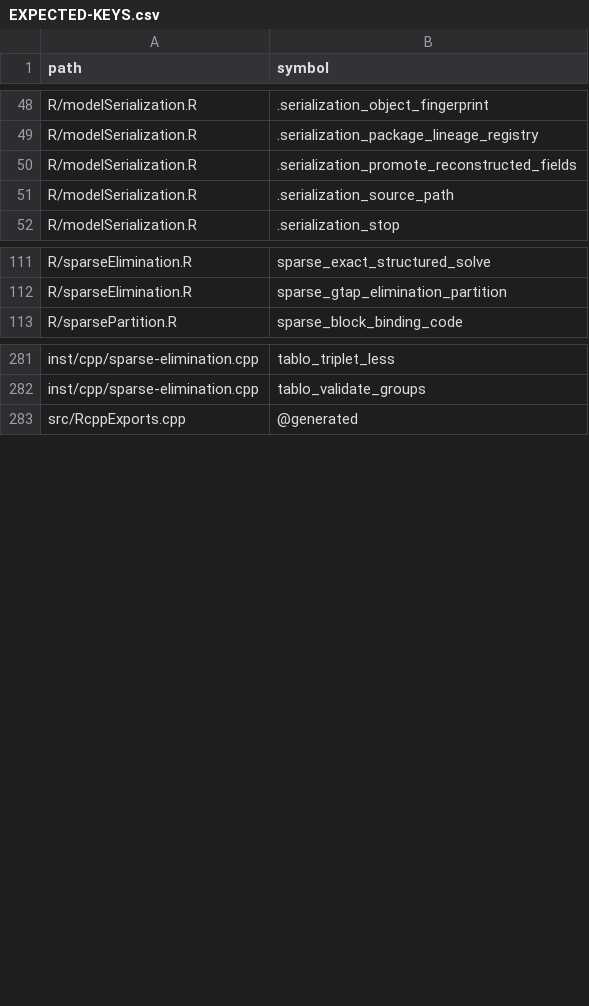
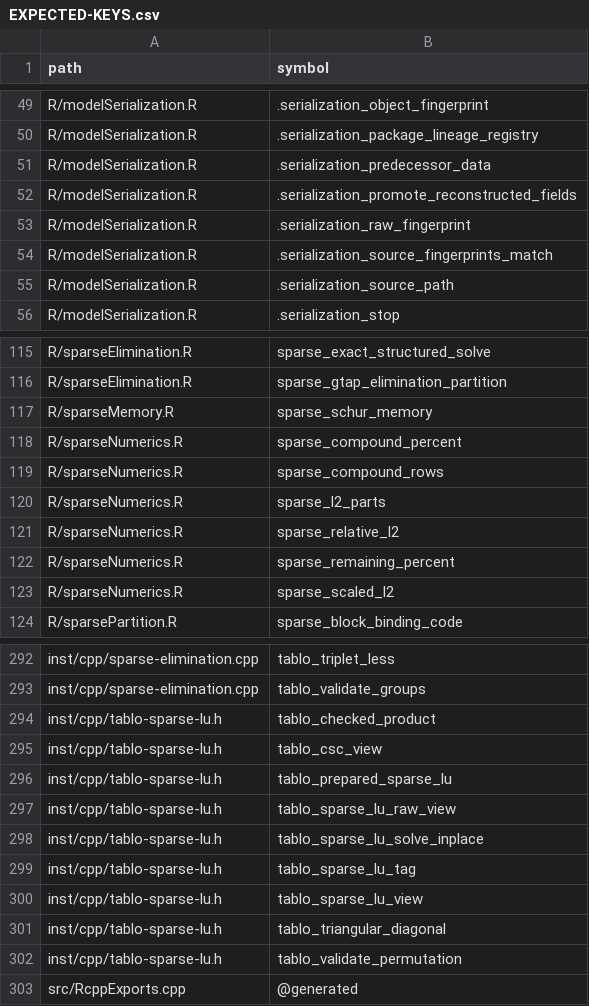
Before and after one commit to DavidZenz/tabloToR, a CSV file: docs/provenance/EXPECTED-KEYS.csv, drawn as a sheet; only a part is shown, gaps mark what is left out; the diff covers the shown part only.

Commit message:
Repair release provenance and public CI evidence

```diff
--- a/docs/provenance/EXPECTED-KEYS.csv
+++ b/docs/provenance/EXPECTED-KEYS.csv
@@ -49,3 +50,6 @@
 "R/modelSerialization.R",".serialization_package_lineage_registry"
+"R/modelSerialization.R",".serialization_predecessor_data"
 "R/modelSerialization.R",".serialization_promote_reconstructed_fields"
+"R/modelSerialization.R",".serialization_raw_fingerprint"
+"R/modelSerialization.R",".serialization_source_fingerprints_match"
 "R/modelSerialization.R",".serialization_source_path"
@@ -112,2 +116,9 @@
 "R/sparseElimination.R","sparse_gtap_elimination_partition"
+"R/sparseMemory.R","sparse_schur_memory"
+"R/sparseNumerics.R","sparse_compound_percent"
+"R/sparseNumerics.R","sparse_compound_rows"
+"R/sparseNumerics.R","sparse_l2_parts"
+"R/sparseNumerics.R","sparse_relative_l2"
+"R/sparseNumerics.R","sparse_remaining_percent"
+"R/sparseNumerics.R","sparse_scaled_l2"
 "R/sparsePartition.R","sparse_block_binding_code"
@@ -282,2 +293,11 @@
 "inst/cpp/sparse-elimination.cpp","tablo_validate_groups"
+"inst/cpp/tablo-sparse-lu.h","tablo_checked_product"
+"inst/cpp/tablo-sparse-lu.h","tablo_csc_view"
+"inst/cpp/tablo-sparse-lu.h","tablo_prepared_sparse_lu"
+"inst/cpp/tablo-sparse-lu.h","tablo_sparse_lu_raw_view"
+"inst/cpp/tablo-sparse-lu.h","tablo_sparse_lu_solve_inplace"
+"inst/cpp/tablo-sparse-lu.h","tablo_sparse_lu_tag"
+"inst/cpp/tablo-sparse-lu.h","tablo_sparse_lu_view"
+"inst/cpp/tablo-sparse-lu.h","tablo_triangular_diagonal"
+"inst/cpp/tablo-sparse-lu.h","tablo_validate_permutation"
 "src/RcppExports.cpp","@generated"
```
Also changed, not shown: 4 added rows elsewhere in this file, 24 other files.
